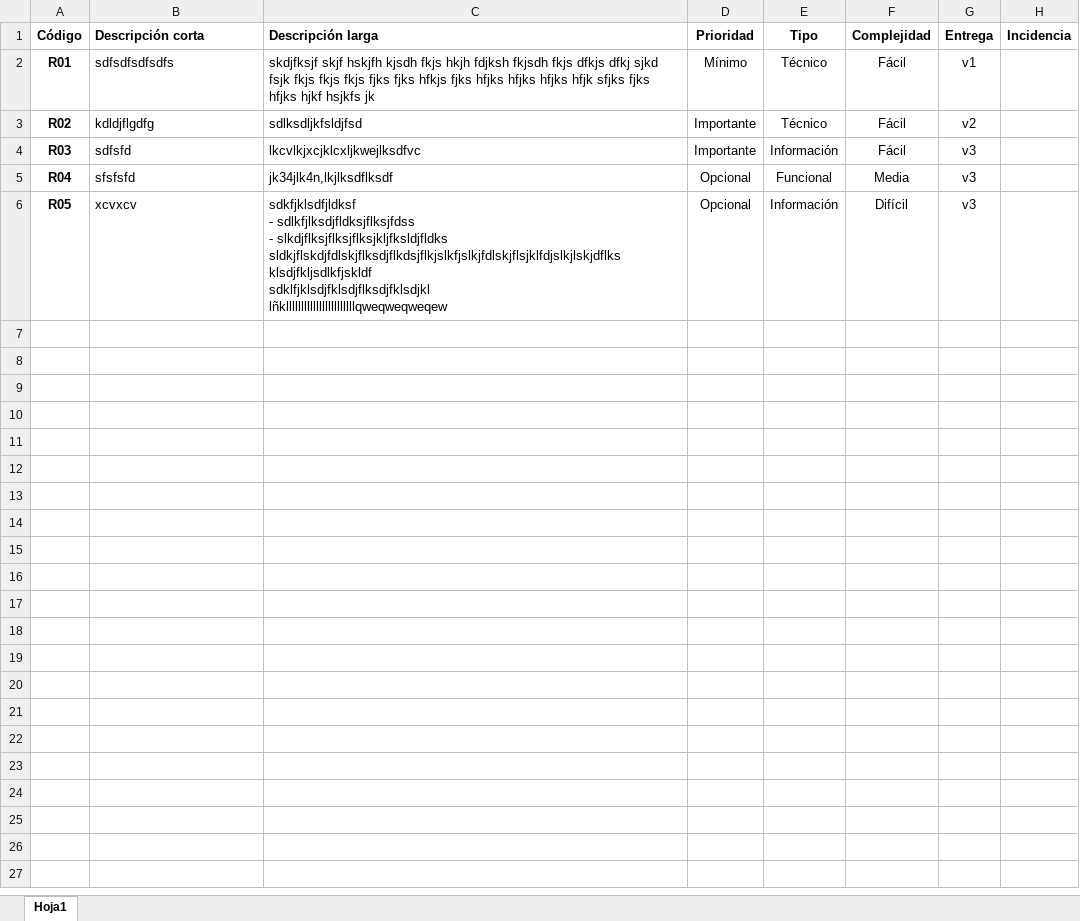
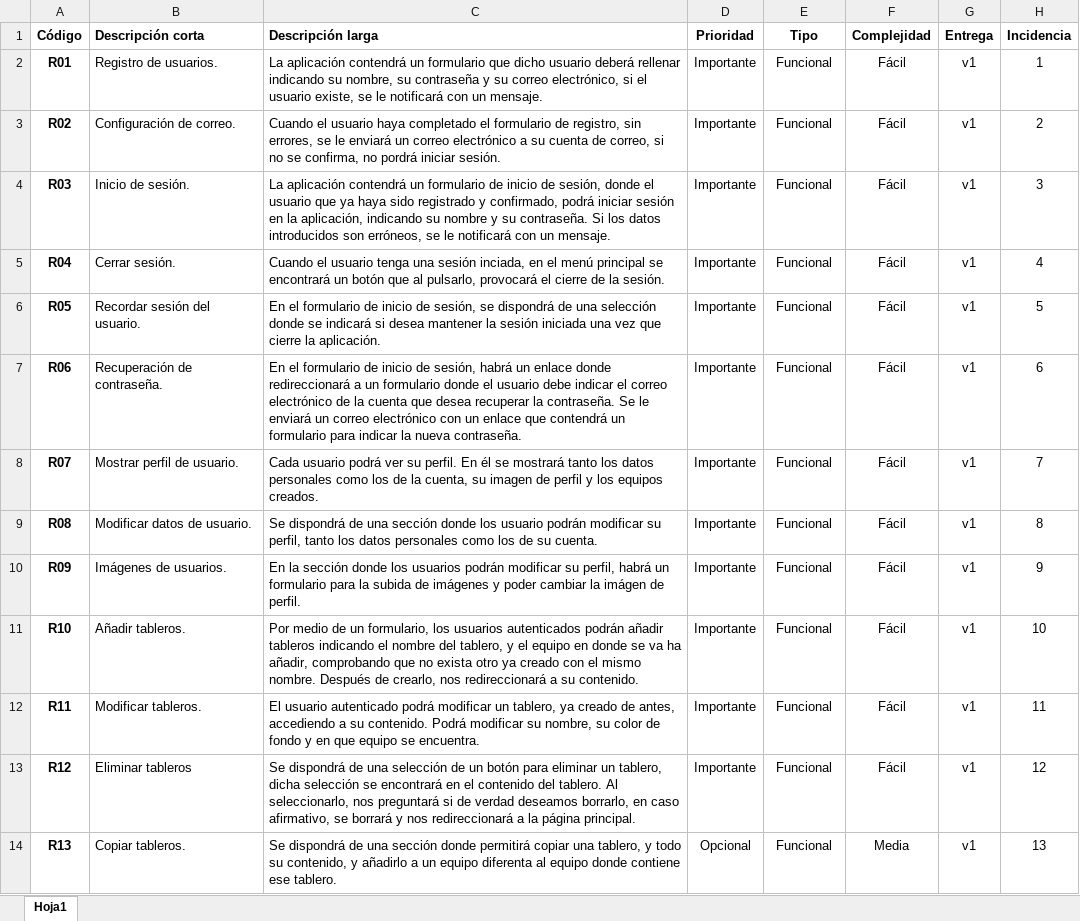
Before and after one commit to ricpelo/pajaritos, an Excel workbook: guia/requisitos.xlsx, sheet Hoja1, drawn as a sheet; only a part is shown; values as stored, in another font and other column widths than the file's, no borders; ↵ is a line break in a cell; the diff covers the shown part only; the diff names each change by its address in the sheet, - before the commit and + after, or states it on an @@ line.

```diff
--- a/guia/requisitos.xlsx (sheet Hoja1)
+++ b/guia/requisitos.xlsx (sheet Hoja1)
-B2 (Descripción corta): sdfsdfsdfsdfs
+B2 (Descripción corta): Registro de usuarios.
-C2 (Descripción larga): skdjfksjf skjf hskjfh kjsdh fkjs hkjh fdjksh fkjsdh fkjs dfkjs dfkj sjkd fsjk fkjs fkjs fkjs fjks fjks hfkjs fjks hfjks hfjks hfjks hfjk sfjks fjks hfjks hjkf hsjkfs jk
+C2 (Descripción larga): La aplicación contendrá un formulario que dicho usuario deberá rellenar indicando su nombre, su contraseña y su correo electrónico, si el usuario existe, se le notificará con un mensaje.
-D2 (Prioridad): Mínimo
+D2 (Prioridad): Importante
-E2:E3 (Tipo): Técnico
+E2:E3 (Tipo): Funcional
-H2 (Incidencia): (empty)
+H2 (Incidencia): 1
-B3 (Descripción corta): kdldjflgdfg
+B3 (Descripción corta): Configuración de correo.
-C3 (Descripción larga): sdlksdljkfsldjfsd
+C3 (Descripción larga): Cuando el usuario haya completado el formulario de registro, sin errores, se le enviará un correo electrónico a su cuenta de correo, si no se confirma, no pordrá iniciar sesión.
-G3 (Entrega): v2
+G3 (Entrega): v1
-H3 (Incidencia): (empty)
+H3 (Incidencia): 2
-B4 (Descripción corta): sdfsfd
+B4 (Descripción corta): Inicio de sesión.
-C4 (Descripción larga): lkcvlkjxcjklcxljkwejlksdfvc
+C4 (Descripción larga): La aplicación contendrá un formulario de inicio de sesión, donde el usuario que ya haya sido registrado y confirmado, podrá iniciar sesión en la aplicación, indicando su nombre y su contraseña. Si los datos introducidos son erróneos, se le notificará con un mensaje.
-E4 (Tipo): Información
+E4 (Tipo): Funcional
-G4:G6 (Entrega): v3
+G4:G6 (Entrega): v1
-H4 (Incidencia): (empty)
+H4 (Incidencia): 3
-B5 (Descripción corta): sfsfsfd
+B5 (Descripción corta): Cerrar sesión.
-C5 (Descripción larga): jk34jlk4n,lkjlksdflksdf
+C5 (Descripción larga): Cuando el usuario tenga una sesión inciada, en el menú principal se encontrará un botón que al pulsarlo, provocará el cierre de la sesión.
-D5:D6 (Prioridad): Opcional
+D5:D6 (Prioridad): Importante
-F5 (Complejidad): Media
+F5 (Complejidad): Fácil
-H5 (Incidencia): (empty)
+H5 (Incidencia): 4
-B6 (Descripción corta): xcvxcv
+B6 (Descripción corta): Recordar sesión del usuario.
-C6 (Descripción larga): sdkfjklsdfjldksf ↵ - sdlkfjlksdjfldksjflksjfdss ↵ - slkdjflksjflksjflksjkljfksldjfldks ↵ sldkjflskdjfdlskjflksdjflkdsjflkjslkfjslkjfdlskjflsjklfdjslkjlskjdflks ↵ klsdjfkljsdlkfjskldf ↵ sdklfjklsdjfklsdjflksdjfklsdjkl ↵ lñklllllllllllllllllllllllqweqweqweqew
+C6 (Descripción larga): En el formulario de inicio de sesión, se dispondrá de una selección donde se indicará si desea mantener la sesión iniciada una vez que cierre la aplicación.
-E6 (Tipo): Información
+E6 (Tipo): Funcional
-F6 (Complejidad): Difícil
+F6 (Complejidad): Fácil
-H6 (Incidencia): (empty)
+H6 (Incidencia): 5
+row 7: R06 | Recuperación de contraseña. | En el formulario de inicio de sesión, habrá un enlace donde redireccionará a un formulario donde el usuario debe indicar el correo electrónico de la cuenta que desea recuperar la contraseña. Se le enviará un correo electrónico con un enlace que contendrá un formulario para indicar la nueva contraseña. | Importante | Funcional | Fácil | v1 | 6
+row 8: R07 | Mostrar perfil de usuario. | Cada usuario podrá ver su perfil. En él se mostrará tanto los datos personales como los de la cuenta, su imagen de perfil y los equipos creados. | Importante | Funcional | Fácil | v1 | 7
+row 9: R08 | Modificar datos de usuario. | Se dispondrá de una sección donde los usuario podrán modificar su perfil, tanto los datos personales como los de su cuenta. | Importante | Funcional | Fácil | v1 | 8
+row 10: R09 | Imágenes de usuarios. | En la sección donde los usuarios podrán modificar su perfil, habrá un formulario para la subida de imágenes y poder cambiar la imágen de perfil. | Importante | Funcional | Fácil | v1 | 9
+row 11: R10 | Añadir tableros. | Por medio de un formulario, los usuarios autenticados podrán añadir tableros indicando el nombre del tablero, y el equipo en donde se va ha añadir, comprobando que no exista otro ya creado con el mismo nombre. Después de crearlo, nos redireccionará a su contenido. | Importante | Funcional | Fácil | v1 | 10
+row 12: R11 | Modificar tableros. | El usuario autenticado podrá modificar un tablero, ya creado de antes, accediendo a su contenido. Podrá modificar su nombre, su color de fondo y en que equipo se encuentra. | Importante | Funcional | Fácil | v1 | 11
+row 13: R12 | Eliminar tableros | Se dispondrá de una selección de un botón para eliminar un tablero, dicha selección se encontrará en el contenido del tablero. Al seleccionarlo, nos preguntará si de verdad deseamos borrarlo, en caso afirmativo, se borrará y nos redireccionará a la página principal. | Importante | Funcional | Fácil | v1 | 12
+row 14: R13 | Copiar tableros. | Se dispondrá de una sección donde permitirá copiar una tablero, y todo su contenido, y añadirlo a un equipo diferenta al equipo donde contiene ese tablero. | Opcional | Funcional | Media | v1 | 13
```
Also changed, not shown: 66 added rows elsewhere in this sheet, 1 other file.
